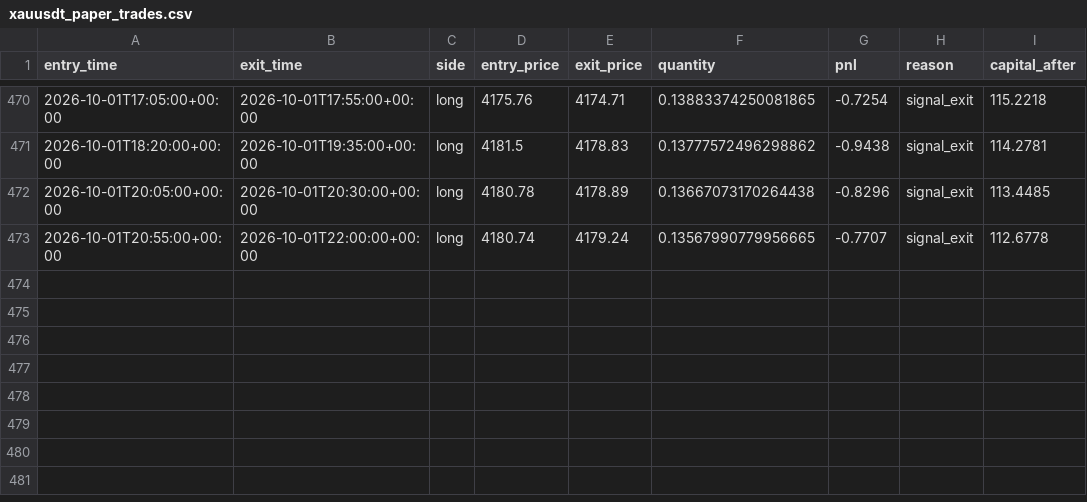
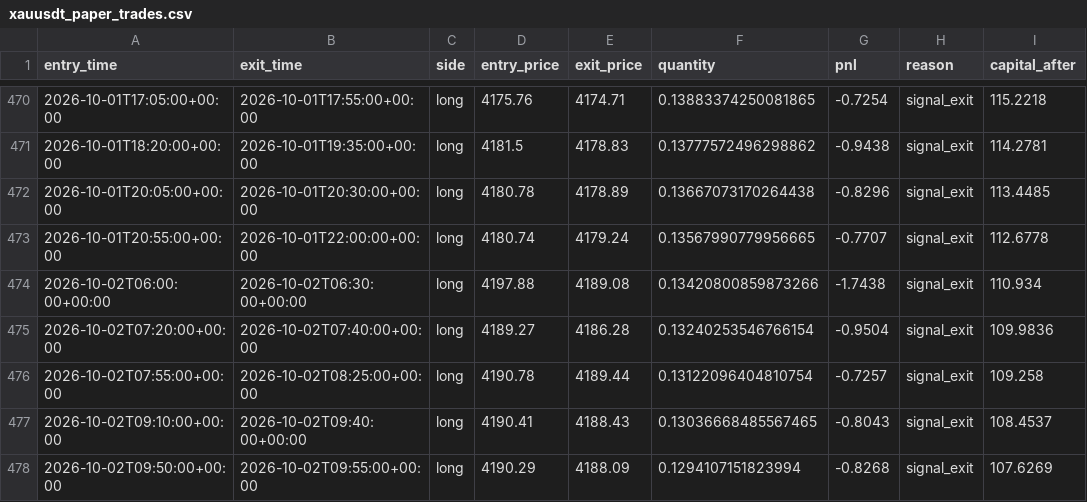
Before and after one commit to laluyadavreturn-dotcom/XAUUSDT-paper-bot, a CSV file: xauusdt_paper_trades.csv, drawn as a sheet; only a part is shown, gaps mark what is left out; the diff names each change by its address in the sheet, - before the commit and + after, or states it on an @@ line.

```diff
--- a/xauusdt_paper_trades.csv
+++ b/xauusdt_paper_trades.csv
+row 474: 2026-10-02T06:00:00+00:00 | 2026-10-02T06:30:00+00:00 | long | 4197.88 | 4189.08 | 0.13420800859873266 | -1.7438 | signal_exit | 110.934
+row 475: 2026-10-02T07:20:00+00:00 | 2026-10-02T07:40:00+00:00 | long | 4189.27 | 4186.28 | 0.13240253546766154 | -0.9504 | signal_exit | 109.9836
+row 476: 2026-10-02T07:55:00+00:00 | 2026-10-02T08:25:00+00:00 | long | 4190.78 | 4189.44 | 0.13122096404810754 | -0.7257 | signal_exit | 109.258
+row 477: 2026-10-02T09:10:00+00:00 | 2026-10-02T09:40:00+00:00 | long | 4190.41 | 4188.43 | 0.13036668485567465 | -0.8043 | signal_exit | 108.4537
+row 478: 2026-10-02T09:50:00+00:00 | 2026-10-02T09:55:00+00:00 | long | 4190.29 | 4188.09 | 0.1294107151823994 | -0.8268 | signal_exit | 107.6269
```
Also changed, not shown: 1 other file.
